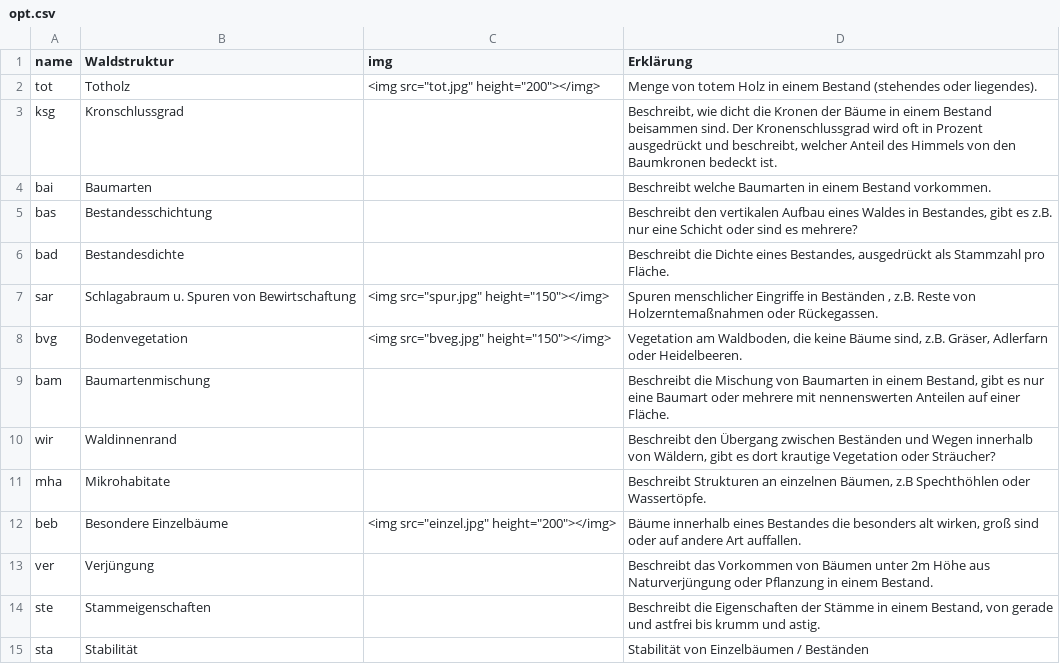
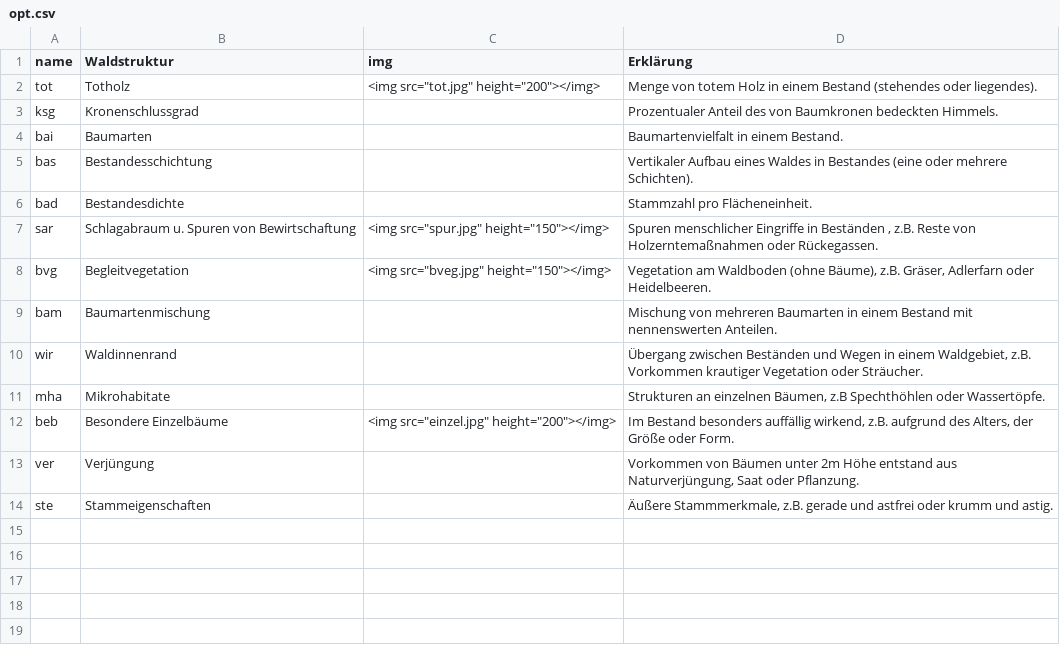
Before and after one commit to f2502/OESL_MV, a CSV file: opt.csv, drawn as a sheet.

```diff
--- a/opt.csv
+++ b/opt.csv
@@ -2,14 +2,13 @@ name;Waldstruktur;img;Erklärung
 tot;Totholz;"<img src=""tot.jpg"" height=""200""></img>";Menge von totem Holz in einem Bestand (stehendes oder liegendes).
-ksg;Kronschlussgrad;;Beschreibt, wie dicht die Kronen der Bäume in einem Bestand beisammen sind. Der Kronenschlussgrad wird oft in Prozent ausgedrückt und beschreibt, welcher Anteil des Himmels von den Baumkronen bedeckt ist.
-bai;Baumarten;;Beschreibt welche Baumarten in einem Bestand vorkommen.
-bas;Bestandesschichtung;;Beschreibt den vertikalen Aufbau eines Waldes in Bestandes, gibt es z.B. nur eine Schicht oder sind es mehrere?
-bad;Bestandesdichte;;Beschreibt die Dichte eines Bestandes, ausgedrückt als Stammzahl pro Fläche.
+ksg;Kronenschlussgrad;;Prozentualer Anteil des von Baumkronen bedeckten Himmels.
+bai;Baumarten;;Baumartenvielfalt in einem Bestand.
+bas;Bestandesschichtung;; Vertikaler Aufbau eines Waldes in Bestandes (eine oder mehrere Schichten).
+bad;Bestandesdichte;;Stammzahl pro Flächeneinheit.
 sar;Schlagabraum u. Spuren von Bewirtschaftung;"<img src=""spur.jpg"" height=""150""></img>";Spuren menschlicher Eingriffe in Beständen , z.B. Reste von Holzerntemaßnahmen oder Rückegassen.
-bvg;Bodenvegetation;"<img src=""bveg.jpg"" height=""150""></img>";Vegetation am Waldboden, die keine Bäume sind, z.B. Gräser, Adlerfarn oder Heidelbeeren.
-bam;Baumartenmischung;;Beschreibt die Mischung von Baumarten in einem Bestand, gibt es nur eine Baumart oder mehrere mit nennenswerten Anteilen auf einer Fläche.
-wir;Waldinnenrand;;Beschreibt den Übergang zwischen Beständen und Wegen innerhalb von Wäldern, gibt es dort krautige Vegetation oder Sträucher?
-mha;Mikrohabitate;;Beschreibt Strukturen an einzelnen Bäumen, z.B Spechthöhlen oder Wassertöpfe.
-beb;Besondere Einzelbäume;"<img src=""einzel.jpg"" height=""200""></img>";Bäume innerhalb eines Bestandes die besonders alt wirken, groß sind oder auf andere Art auffallen.
-ver;Verjüngung;;Beschreibt das Vorkommen von Bäumen unter 2m Höhe aus Naturverjüngung oder Pflanzung in einem Bestand.
-ste;Stammeigenschaften;;Beschreibt die Eigenschaften der Stämme in einem Bestand, von gerade und astfrei bis krumm und astig.
-sta;Stabilität;;Stabilität von Einzelbäumen / Beständen
+bvg;Begleitvegetation;"<img src=""bveg.jpg"" height=""150""></img>";Vegetation am Waldboden (ohne Bäume), z.B. Gräser, Adlerfarn oder Heidelbeeren.
+bam;Baumartenmischung;;Mischung von mehreren Baumarten in einem Bestand mit nennenswerten Anteilen.
+wir;Waldinnenrand;;Übergang zwischen Beständen und Wegen in einem Waldgebiet, z.B. Vorkommen krautiger Vegetation oder Sträucher.
+mha;Mikrohabitate;;Strukturen an einzelnen Bäumen, z.B Spechthöhlen oder Wassertöpfe.
+beb;Besondere Einzelbäume;"<img src=""einzel.jpg"" height=""200""></img>";Im Bestand besonders auffällig wirkend, z.B. aufgrund des Alters, der Größe oder Form.
+ver;Verjüngung;;Vorkommen von Bäumen unter 2m Höhe entstand aus Naturverjüngung, Saat oder Pflanzung.
+ste;Stammeigenschaften;;Äußere Stammmerkmale, z.B. gerade und astfrei oder krumm und astig.
```
